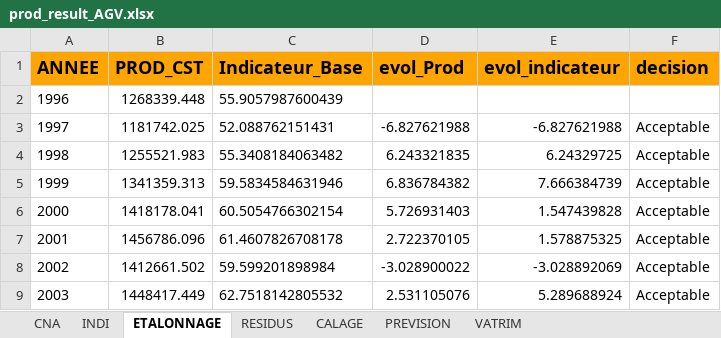
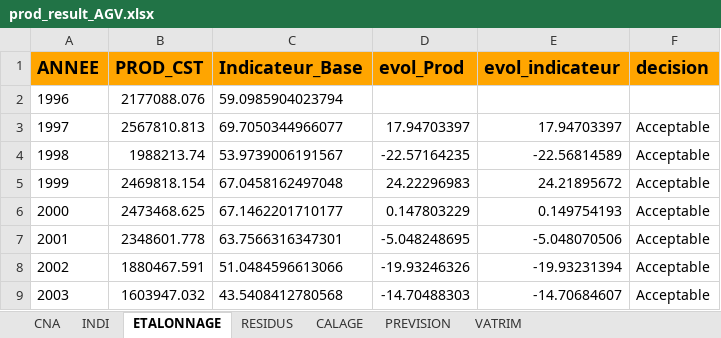
Before and after one commit to luckymaxtser/Compte_trim, an Excel workbook: prod_result_AGV.xlsx, sheet ETALONNAGE, drawn as a sheet; only a part is shown; values as stored, in another font and other column widths than the file's, no borders; the diff covers the shown part only; the diff names each change by its address in the sheet, - before the commit and + after, or states it on an @@ line.

```diff
--- a/prod_result_AGV.xlsx (sheet ETALONNAGE)
+++ b/prod_result_AGV.xlsx (sheet ETALONNAGE)
-B2 (PROD_CST): 1268339.448
+B2 (PROD_CST): 2177088.076
-C2 (Indicateur_Base): 55.9057987600439
+C2 (Indicateur_Base): 59.0985904023794
-B3 (PROD_CST): 1181742.025
+B3 (PROD_CST): 2567810.813
-C3 (Indicateur_Base): 52.088762151431
+C3 (Indicateur_Base): 69.7050344966077
-D3 (evol_Prod): -6.827621988
+D3 (evol_Prod): 17.94703397
-E3 (evol_indicateur): -6.827621988
+E3 (evol_indicateur): 17.94703397
-B4 (PROD_CST): 1255521.983
+B4 (PROD_CST): 1988213.74
-C4 (Indicateur_Base): 55.3408184063482
+C4 (Indicateur_Base): 53.9739006191567
-D4 (evol_Prod): 6.243321835
+D4 (evol_Prod): -22.57164235
-E4 (evol_indicateur): 6.24329725
+E4 (evol_indicateur): -22.56814589
-B5 (PROD_CST): 1341359.313
+B5 (PROD_CST): 2469818.154
-C5 (Indicateur_Base): 59.5834584631946
+C5 (Indicateur_Base): 67.0458162497048
-D5 (evol_Prod): 6.836784382
+D5 (evol_Prod): 24.22296983
-E5 (evol_indicateur): 7.666384739
+E5 (evol_indicateur): 24.21895672
-B6 (PROD_CST): 1418178.041
+B6 (PROD_CST): 2473468.625
-C6 (Indicateur_Base): 60.5054766302154
+C6 (Indicateur_Base): 67.1462201710177
-D6 (evol_Prod): 5.726931403
+D6 (evol_Prod): 0.147803229
-E6 (evol_indicateur): 1.547439828
+E6 (evol_indicateur): 0.149754193
-B7 (PROD_CST): 1456786.096
+B7 (PROD_CST): 2348601.778
-C7 (Indicateur_Base): 61.4607826708178
+C7 (Indicateur_Base): 63.7566316347301
-D7 (evol_Prod): 2.722370105
+D7 (evol_Prod): -5.048248695
-E7 (evol_indicateur): 1.578875325
+E7 (evol_indicateur): -5.048070506
-B8 (PROD_CST): 1412661.502
+B8 (PROD_CST): 1880467.591
-C8 (Indicateur_Base): 59.599201898984
+C8 (Indicateur_Base): 51.0484596613066
-D8 (evol_Prod): -3.028900022
+D8 (evol_Prod): -19.93246326
-E8 (evol_indicateur): -3.028892069
+E8 (evol_indicateur): -19.93231394
-B9 (PROD_CST): 1448417.449
+B9 (PROD_CST): 1603947.032
-C9 (Indicateur_Base): 62.7518142805532
+C9 (Indicateur_Base): 43.5408412780568
-D9 (evol_Prod): 2.531105076
+D9 (evol_Prod): -14.70488303
-E9 (evol_indicateur): 5.289688924
+E9 (evol_indicateur): -14.70684607
```
Also changed, not shown: 88 edited cells elsewhere in this sheet, sheet CALAGE, sheet PREVISION, sheet INDI, sheet RESIDUS, sheet VATRIM, sheet CNA.
